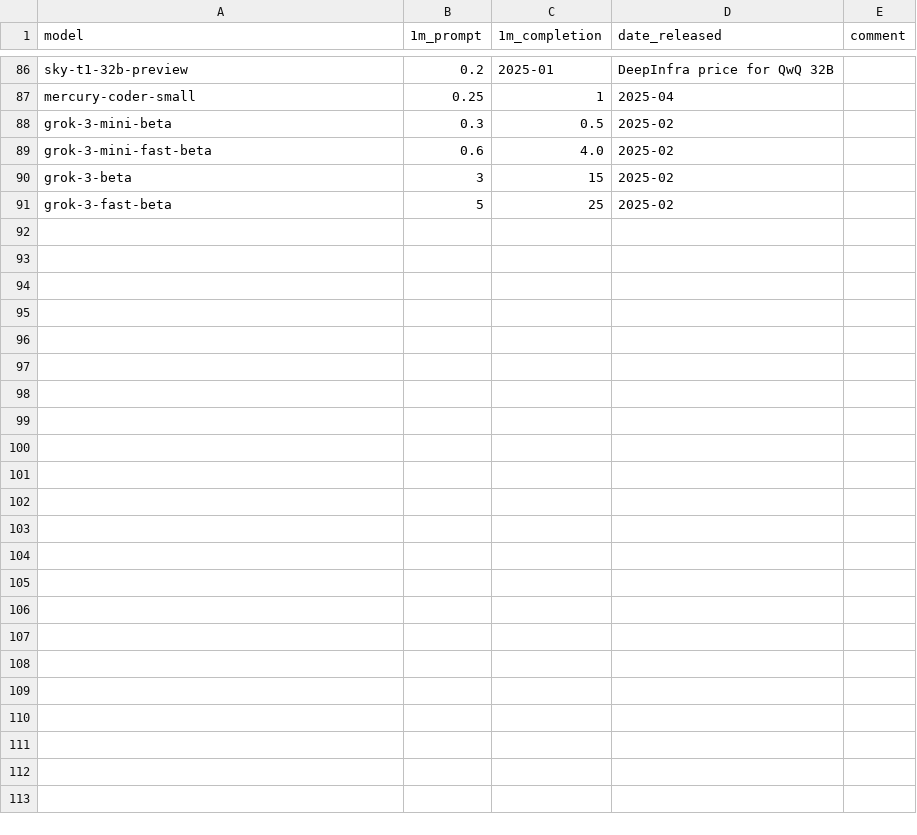
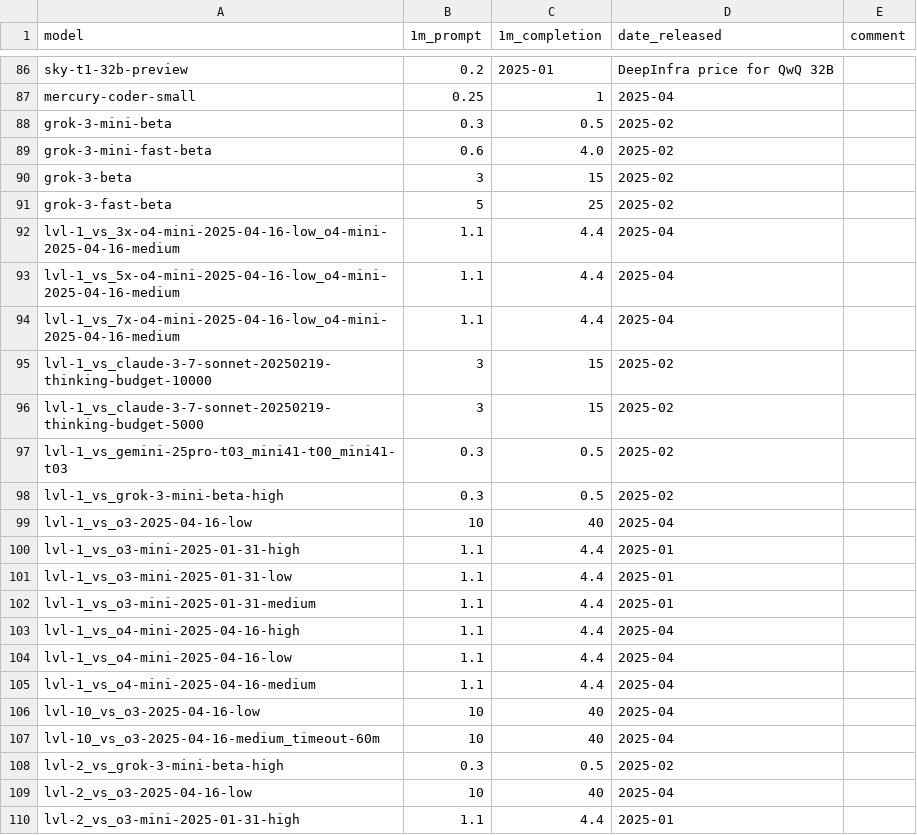
Before and after one commit to maxim-saplin/llm_chess, a CSV file: data_processing/models_metadata.csv, drawn as a sheet; only a part is shown, gaps mark what is left out; the diff covers the shown part only.

```diff
--- a/data_processing/models_metadata.csv
+++ b/data_processing/models_metadata.csv
@@ -91 +91,20 @@ grok-3-beta, 3, 15, 2025-02
 grok-3-fast-beta, 5, 25, 2025-02
+lvl-1_vs_3x-o4-mini-2025-04-16-low_o4-mini-2025-04-16-medium, 1.1, 4.4, 2025-04,
+lvl-1_vs_5x-o4-mini-2025-04-16-low_o4-mini-2025-04-16-medium, 1.1, 4.4, 2025-04,
+lvl-1_vs_7x-o4-mini-2025-04-16-low_o4-mini-2025-04-16-medium, 1.1, 4.4, 2025-04,
+lvl-1_vs_claude-3-7-sonnet-20250219-thinking-budget-10000, 3, 15, 2025-02,
+lvl-1_vs_claude-3-7-sonnet-20250219-thinking-budget-5000, 3, 15, 2025-02,
+lvl-1_vs_gemini-25pro-t03_mini41-t00_mini41-t03, 0.3, 0.5, 2025-02,
+lvl-1_vs_grok-3-mini-beta-high, 0.3, 0.5, 2025-02,
+lvl-1_vs_o3-2025-04-16-low, 10, 40, 2025-04,
+lvl-1_vs_o3-mini-2025-01-31-high, 1.1, 4.4, 2025-01,
+lvl-1_vs_o3-mini-2025-01-31-low, 1.1, 4.4, 2025-01,
+lvl-1_vs_o3-mini-2025-01-31-medium, 1.1, 4.4, 2025-01,
+lvl-1_vs_o4-mini-2025-04-16-high, 1.1, 4.4, 2025-04,
+lvl-1_vs_o4-mini-2025-04-16-low, 1.1, 4.4, 2025-04,
+lvl-1_vs_o4-mini-2025-04-16-medium, 1.1, 4.4, 2025-04,
+lvl-10_vs_o3-2025-04-16-low, 10, 40, 2025-04,
+lvl-10_vs_o3-2025-04-16-medium_timeout-60m, 10, 40, 2025-04,
+lvl-2_vs_grok-3-mini-beta-high, 0.3, 0.5, 2025-02,
+lvl-2_vs_o3-2025-04-16-low, 10, 40, 2025-04,
+lvl-2_vs_o3-mini-2025-01-31-high, 1.1, 4.4, 2025-01,
```
Also changed, not shown: 11 added rows elsewhere in this file, 1 other file.
